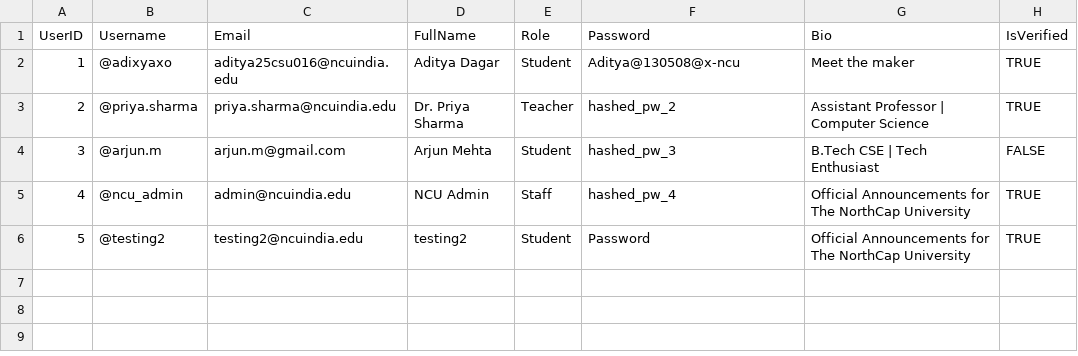
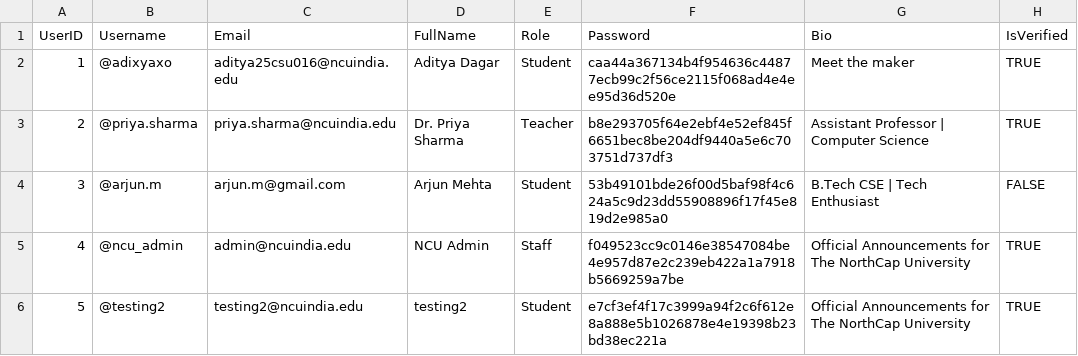
Before and after one commit to adixyaxo/x-ncu, a CSV file: database/users.csv, drawn as a sheet; only a part is shown; the diff names each change by its address in the sheet, - before the commit and + after, or states it on an @@ line.

Commit message:
database updated

```diff
--- a/database/users.csv
+++ b/database/users.csv
-F2 (Password): Aditya@130508@x-ncu
+F2 (Password): caa44a367134b4f954636c44877ecb99c2f56ce2115f068ad4e4ee95d36d520e
-F3 (Password): hashed_pw_2
+F3 (Password): b8e293705f64e2ebf4e52ef845f6651bec8be204df9440a5e6c703751d737df3
-F4 (Password): hashed_pw_3
+F4 (Password): 53b49101bde26f00d5baf98f4c624a5c9d23dd55908896f17f45e819d2e985a0
-F5 (Password): hashed_pw_4
+F5 (Password): f049523cc9c0146e38547084be4e957d87e2c239eb422a1a7918b5669259a7be
-F6 (Password): Password
+F6 (Password): e7cf3ef4f17c3999a94f2c6f612e8a888e5b1026878e4e19398b23bd38ec221a
```
